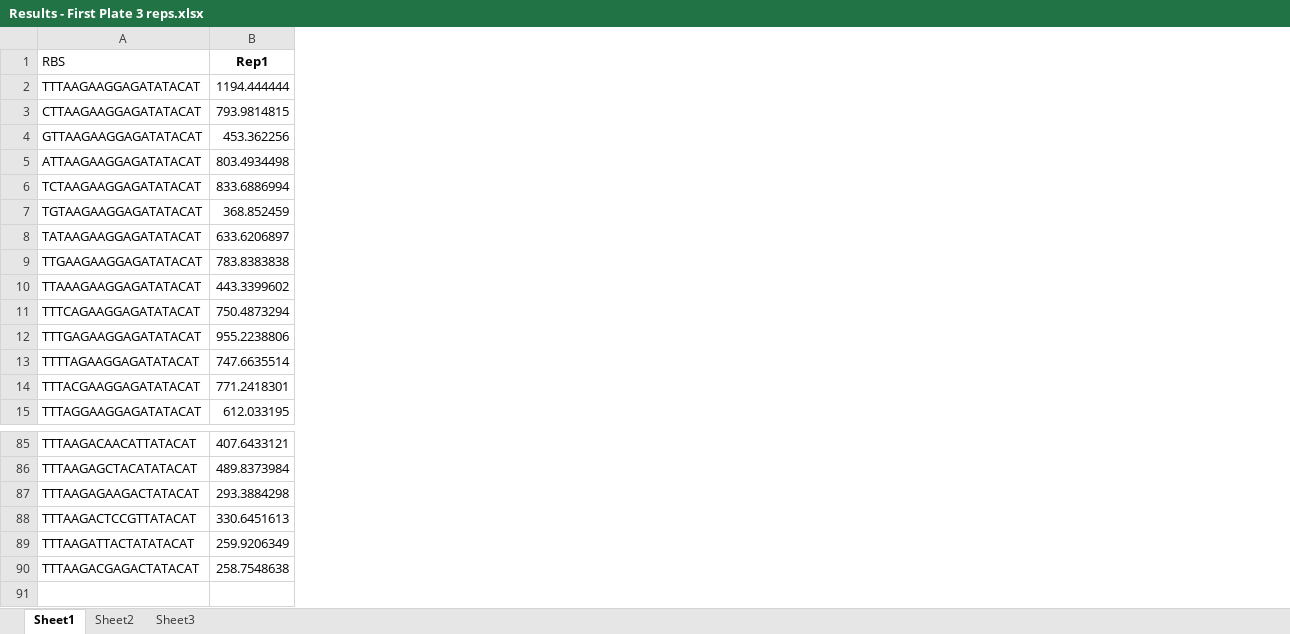
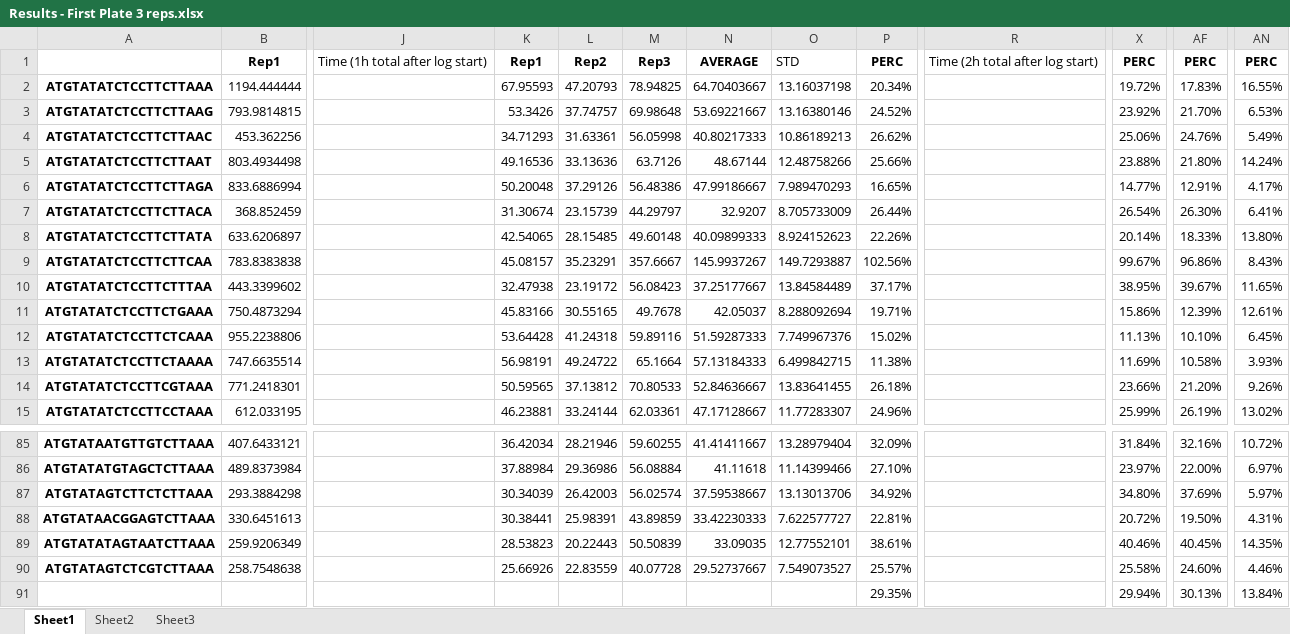
Before and after one commit to mholowko/Solaris, an Excel workbook: data/First_round_results/Results - First Plate 3 reps.xlsx, sheet Sheet1, drawn as a sheet; only a part is shown, gaps mark what is left out; values as stored, in another font and other column widths than the file's, no borders; removed rows and columns are numbered as before the commit, all else as after; rows hold the shown columns only; the diff covers the shown part only; the diff names each change by its address in the sheet, - before the commit and + after, or states it on an @@ line.

Commit message:
Add files via upload

```diff
--- a/data/First_round_results/Results - First Plate 3 reps.xlsx (sheet Sheet1)
+++ b/data/First_round_results/Results - First Plate 3 reps.xlsx (sheet Sheet1)
-column A, rows 1-15: RBS | TTTAAGAAGGAGATATACAT | CTTAAGAAGGAGATATACAT | GTTAAGAAGGAGATATACAT | ATTAAGAAGGAGATATACAT | TCTAAGAAGGAGATATACAT | TGTAAGAAGGAGATATACAT | TATAAGAAGGAGATATACAT | TTGAAGAAGGAGATATACAT | TTAAAGAAGGAGATATACAT | TTTCAGAAGGAGATATACAT | TTTGAGAAGGAGATATACAT | TTTTAGAAGGAGATATACAT | TTTACGAAGGAGATATACAT | TTTAGGAAGGAGATATACAT; rows 85-90: TTTAAGACAACATTATACAT | TTTAAGAGCTACATATACAT | TTTAAGAGAAGACTATACAT | TTTAAGACTCCGTTATACAT | TTTAAGATTACTATATACAT | TTTAAGACGAGACTATACAT
+column A, rows 2-15: ATGTATATCTCCTTCTTAAA | ATGTATATCTCCTTCTTAAG | ATGTATATCTCCTTCTTAAC | ATGTATATCTCCTTCTTAAT | ATGTATATCTCCTTCTTAGA | ATGTATATCTCCTTCTTACA | ATGTATATCTCCTTCTTATA | ATGTATATCTCCTTCTTCAA | ATGTATATCTCCTTCTTTAA | ATGTATATCTCCTTCTGAAA | ATGTATATCTCCTTCTCAAA | ATGTATATCTCCTTCTAAAA | ATGTATATCTCCTTCGTAAA | ATGTATATCTCCTTCCTAAA; rows 85-90: ATGTATAATGTTGTCTTAAA | ATGTATATGTAGCTCTTAAA | ATGTATAGTCTTCTCTTAAA | ATGTATAACGGAGTCTTAAA | ATGTATATAGTAATCTTAAA | ATGTATAGTCTCGTCTTAAA
+column J, row 1: Time (1h total after log start)
+column K, rows 1-15: Rep1 | 67.95593 | 53.3426 | 34.71293 | 49.16536 | 50.20048 | 31.30674 | 42.54065 | 45.08157 | 32.47938 | 45.83166 | 53.64428 | 56.98191 | 50.59565 | 46.23881; rows 85-90: 36.42034 | 37.88984 | 30.34039 | 30.38441 | 28.53823 | 25.66926
+column L, rows 1-15: Rep2 | 47.20793 | 37.74757 | 31.63361 | 33.13636 | 37.29126 | 23.15739 | 28.15485 | 35.23291 | 23.19172 | 30.55165 | 41.24318 | 49.24722 | 37.13812 | 33.24144; rows 85-90: 28.21946 | 29.36986 | 26.42003 | 25.98391 | 20.22443 | 22.83559
+column M, rows 1-15: Rep3 | 78.94825 | 69.98648 | 56.05998 | 63.7126 | 56.48386 | 44.29797 | 49.60148 | 357.6667 | 56.08423 | 49.7678 | 59.89116 | 65.1664 | 70.80533 | 62.03361; rows 85-90: 59.60255 | 56.08884 | 56.02574 | 43.89859 | 50.50839 | 40.07728
+column N, rows 1-15: AVERAGE | 64.70403667 | 53.69221667 | 40.80217333 | 48.67144 | 47.99186667 | 32.9207 | 40.09899333 | 145.9937267 | 37.25177667 | 42.05037 | 51.59287333 | 57.13184333 | 52.84636667 | 47.17128667; rows 85-90: 41.41411667 | 41.11618 | 37.59538667 | 33.42230333 | 33.09035 | 29.52737667
+column O, rows 1-15: STD | 13.16037198 | 13.16380146 | 10.86189213 | 12.48758266 | 7.989470293 | 8.705733009 | 8.924152623 | 149.7293887 | 13.84584489 | 8.288092694 | 7.749967376 | 6.499842715 | 13.83641455 | 11.77283307; rows 85-90: 13.28979404 | 11.14399466 | 13.13013706 | 7.622577727 | 12.77552101 | 7.549073527
+column P, rows 1-15: PERC | 20.34% | 24.52% | 26.62% | 25.66% | 16.65% | 26.44% | 22.26% | 102.56% | 37.17% | 19.71% | 15.02% | 11.38% | 26.18% | 24.96%; rows 85-90: 32.09% | 27.10% | 34.92% | 22.81% | 38.61% | 25.57%
+column R, row 1: Time (2h total after log start)
+column X, rows 1-15: PERC | 19.72% | 23.92% | 25.06% | 23.88% | 14.77% | 26.54% | 20.14% | 99.67% | 38.95% | 15.86% | 11.13% | 11.69% | 23.66% | 25.99%; rows 85-90: 31.84% | 23.97% | 34.80% | 20.72% | 40.46% | 25.58%
+column AF, rows 1-15: PERC | 17.83% | 21.70% | 24.76% | 21.80% | 12.91% | 26.30% | 18.33% | 96.86% | 39.67% | 12.39% | 10.10% | 10.58% | 21.20% | 26.19%; rows 85-90: 32.16% | 22.00% | 37.69% | 19.50% | 40.45% | 24.60%
+column AN, rows 1-15: PERC | 16.55% | 6.53% | 5.49% | 14.24% | 4.17% | 6.41% | 13.80% | 8.43% | 11.65% | 12.61% | 6.45% | 3.93% | 9.26% | 13.02%; rows 85-90: 10.72% | 6.97% | 5.97% | 4.31% | 14.35% | 4.46%
+row 91:  |  |  |  |  |  |  |  | 29.35% |  | 29.94% | 30.13% | 13.84%
```
Also changed, not shown: 22 added columns and 4 edited cells elsewhere in this sheet.
